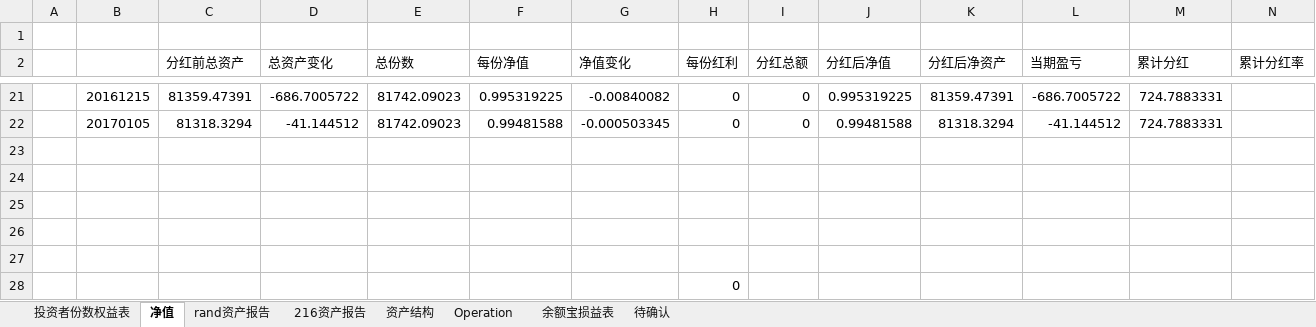
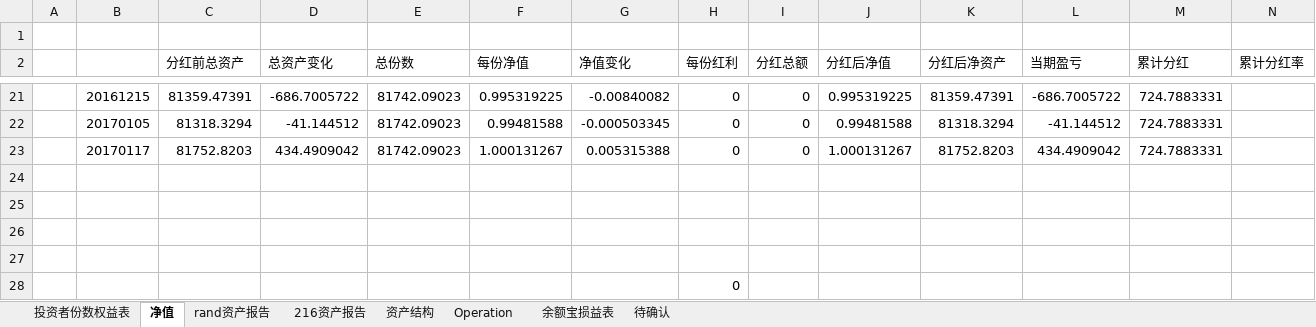
Before and after one commit to randliu/tractionrec, an Excel workbook: 加米基金.xlsx, sheet 净值, drawn as a sheet; only a part is shown, gaps mark what is left out; values as stored, in another font and other column widths than the file's, no borders; rows hold the shown columns only; the diff names each change by its address in the sheet, - before the commit and + after, or states it on an @@ line.

```diff
--- a/加米基金.xlsx (sheet 净值)
+++ b/加米基金.xlsx (sheet 净值)
-row 23: (empty)
+row 23:  | 20170117 | 81752.8203 | 434.4909042 | 81742.09023 | 1.000131267 | 0.005315388 | 0 | 0 | 1.000131267 | 81752.8203 | 434.4909042 | 724.7883331
```
Also changed, not shown: sheet 资产结构, sheet 216资产报告, sheet 余额宝损益表, sheet rand资产报告, 蹦驼基金.xlsx.
